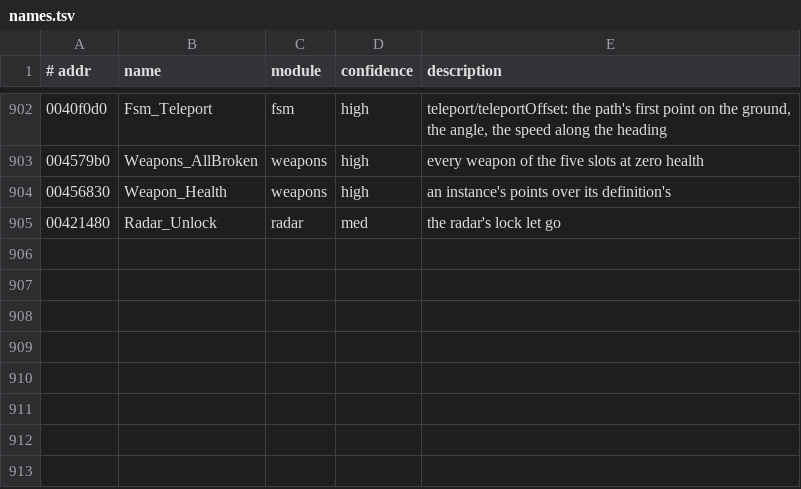
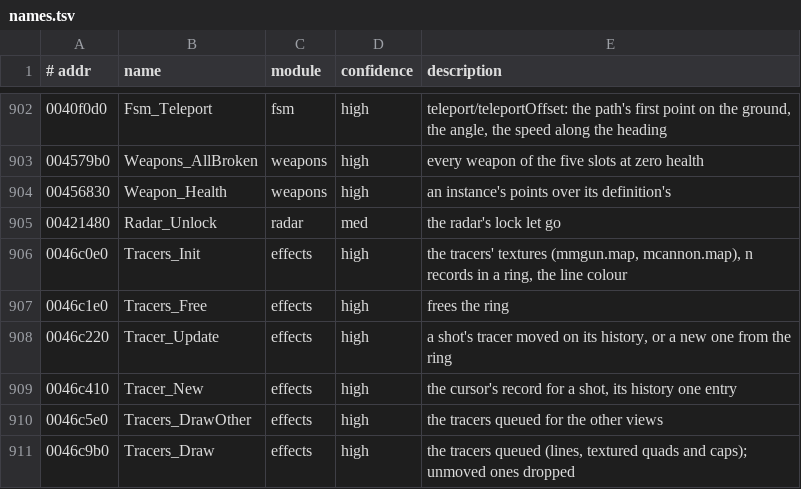
Before and after one commit to emdzej/openi76, a TSV file: tools/ghidra/names.tsv, drawn as a sheet; only a part is shown, gaps mark what is left out.

```diff
--- a/tools/ghidra/names.tsv
+++ b/tools/ghidra/names.tsv
@@ -905 +905,7 @@
 00421480	Radar_Unlock	radar	med	the radar's lock let go
+0046c0e0	Tracers_Init	effects	high	the tracers' textures (mmgun.map, mcannon.map), n records in a ring, the line colour
+0046c1e0	Tracers_Free	effects	high	frees the ring
+0046c220	Tracer_Update	effects	high	a shot's tracer moved on its history, or a new one from the ring
+0046c410	Tracer_New	effects	high	the cursor's record for a shot, its history one entry
+0046c5e0	Tracers_DrawOther	effects	high	the tracers queued for the other views
+0046c9b0	Tracers_Draw	effects	high	the tracers queued (lines, textured quads and caps); unmoved ones dropped
```
Also changed, not shown: 5 other files.
